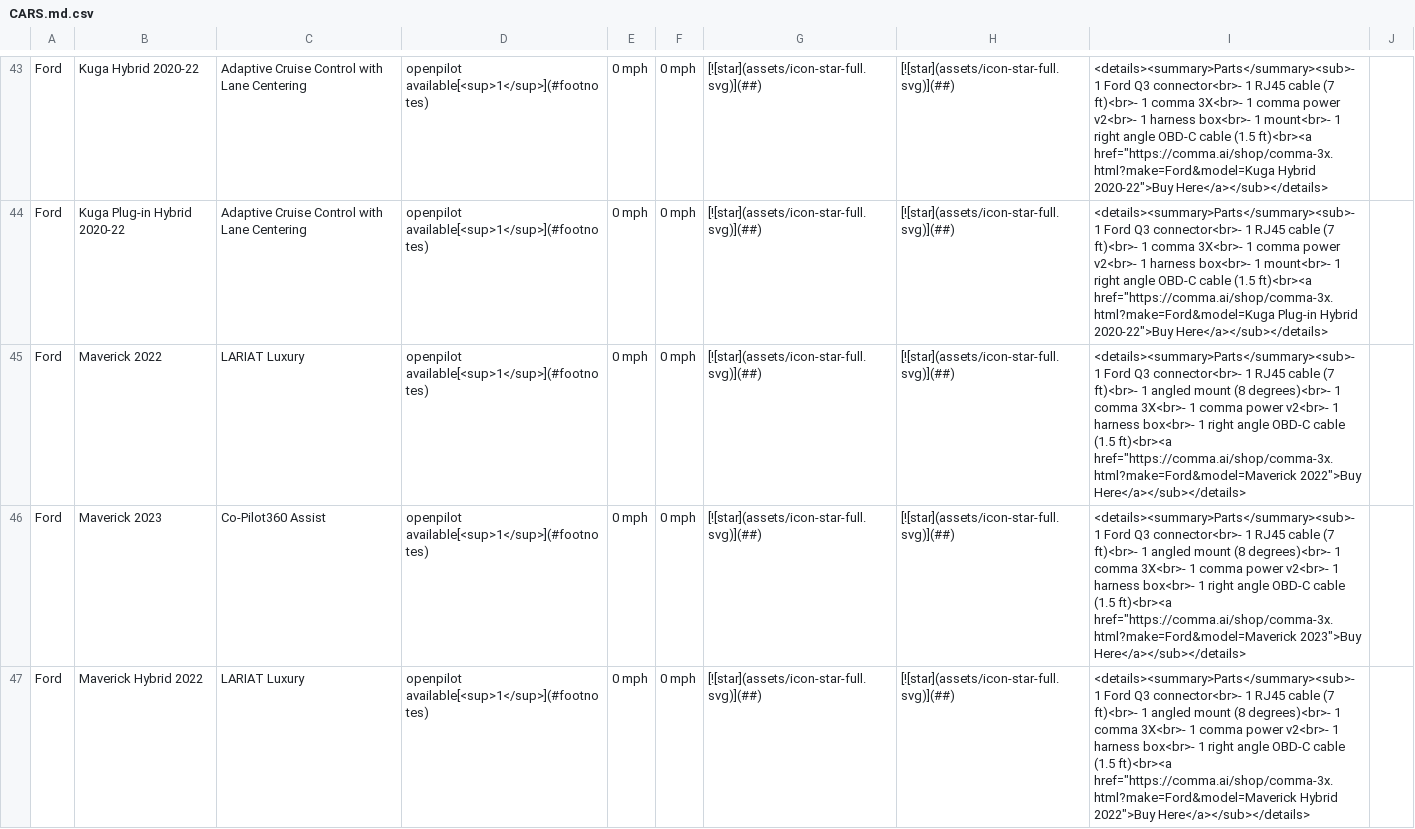
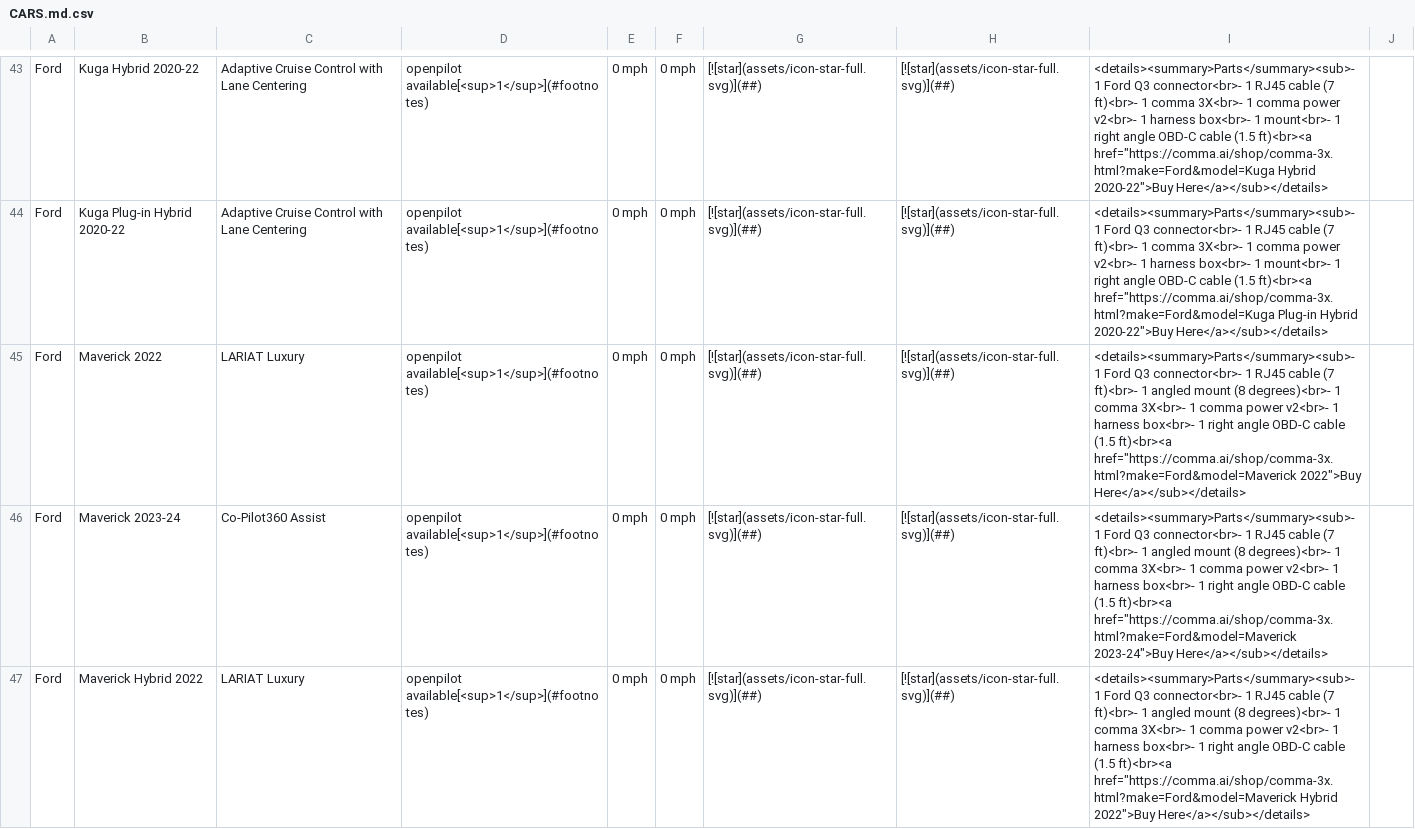
Before and after one commit to comma-hacks/best-cars-lowest-prices, a CSV file: CARS.md.csv, drawn as a sheet; only a part is shown, gaps mark what is left out; the diff covers the shown part only.

```diff
--- a/CARS.md.csv
+++ b/CARS.md.csv
@@ -45,3 +45,3 @@ Ford,Kuga Plug-in Hybrid 2020-22,Adaptive Cruise Control with Lane Centering,ope
 Ford,Maverick 2022,LARIAT Luxury,openpilot available[<sup>1</sup>](#footnotes),0 mph,0 mph,[![star](assets/icon-star-full.svg)](##),[![star](assets/icon-star-full.svg)](##),"<details><summary>Parts</summary><sub>- 1 Ford Q3 connector<br>- 1 RJ45 cable (7 ft)<br>- 1 angled mount (8 degrees)<br>- 1 comma 3X<br>- 1 comma power v2<br>- 1 harness box<br>- 1 right angle OBD-C cable (1.5 ft)<br><a href=""https://comma.ai/shop/comma-3x.html?make=Ford&model=Maverick 2022"">Buy Here</a></sub></details>",
-Ford,Maverick 2023,Co-Pilot360 Assist,openpilot available[<sup>1</sup>](#footnotes),0 mph,0 mph,[![star](assets/icon-star-full.svg)](##),[![star](assets/icon-star-full.svg)](##),"<details><summary>Parts</summary><sub>- 1 Ford Q3 connector<br>- 1 RJ45 cable (7 ft)<br>- 1 angled mount (8 degrees)<br>- 1 comma 3X<br>- 1 comma power v2<br>- 1 harness box<br>- 1 right angle OBD-C cable (1.5 ft)<br><a href=""https://comma.ai/shop/comma-3x.html?make=Ford&model=Maverick 2023"">Buy Here</a></sub></details>",
+Ford,Maverick 2023-24,Co-Pilot360 Assist,openpilot available[<sup>1</sup>](#footnotes),0 mph,0 mph,[![star](assets/icon-star-full.svg)](##),[![star](assets/icon-star-full.svg)](##),"<details><summary>Parts</summary><sub>- 1 Ford Q3 connector<br>- 1 RJ45 cable (7 ft)<br>- 1 angled mount (8 degrees)<br>- 1 comma 3X<br>- 1 comma power v2<br>- 1 harness box<br>- 1 right angle OBD-C cable (1.5 ft)<br><a href=""https://comma.ai/shop/comma-3x.html?make=Ford&model=Maverick 2023-24"">Buy Here</a></sub></details>",
 Ford,Maverick Hybrid 2022,LARIAT Luxury,openpilot available[<sup>1</sup>](#footnotes),0 mph,0 mph,[![star](assets/icon-star-full.svg)](##),[![star](assets/icon-star-full.svg)](##),"<details><summary>Parts</summary><sub>- 1 Ford Q3 connector<br>- 1 RJ45 cable (7 ft)<br>- 1 angled mount (8 degrees)<br>- 1 comma 3X<br>- 1 comma power v2<br>- 1 harness box<br>- 1 right angle OBD-C cable (1.5 ft)<br><a href=""https://comma.ai/shop/comma-3x.html?make=Ford&model=Maverick Hybrid 2022"">Buy Here</a></sub></details>",
```
Also changed, not shown: 4 edited cells elsewhere in this file, 17 other files.
